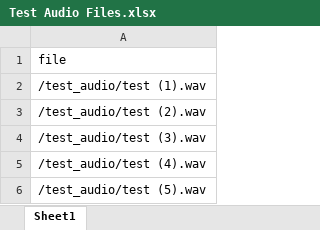
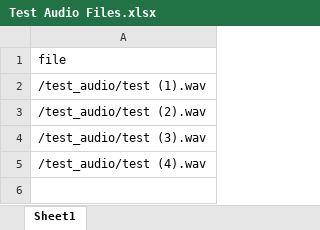
Before and after one commit to lpopovic7519rn/DU_Projekat2_AudioFiles, an Excel workbook: Test Audio Files.xlsx, sheet Sheet1, drawn as a sheet; values as stored, in another font and other column widths than the file's, no borders; the diff names each change by its address in the sheet, - before the commit and + after, or states it on an @@ line.

Commit message:
new test dataset

```diff
--- a/Test Audio Files.xlsx (sheet Sheet1)
+++ b/Test Audio Files.xlsx (sheet Sheet1)
-row 6: /test_audio/test (5).wav
```
Also changed, not shown: 6 other files.
